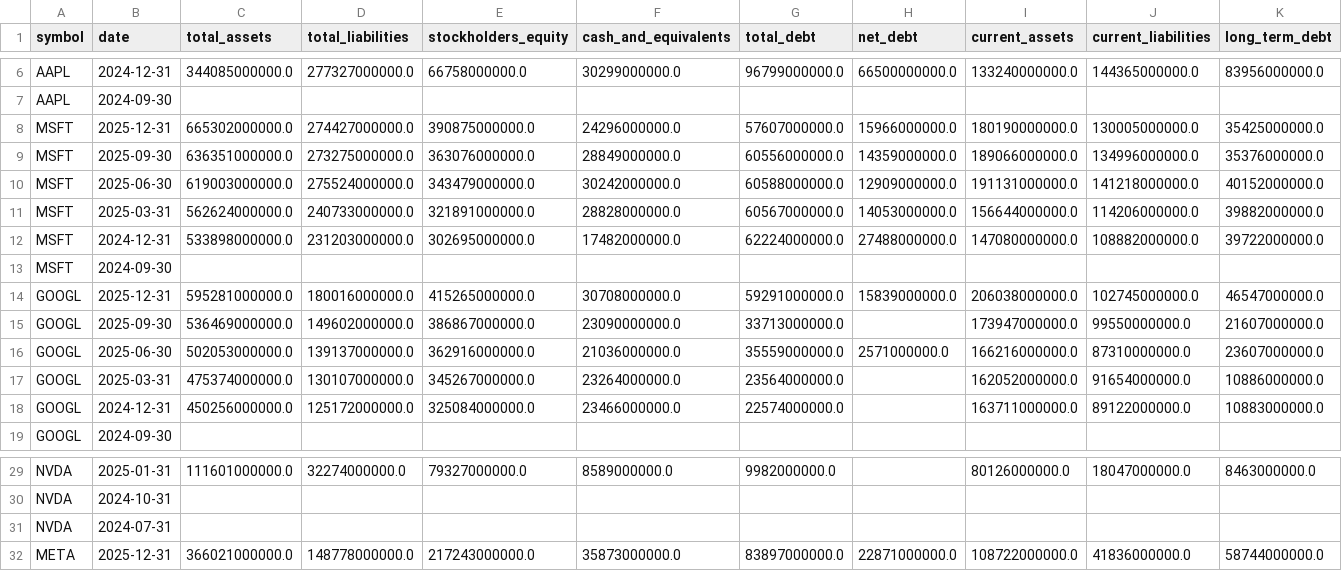
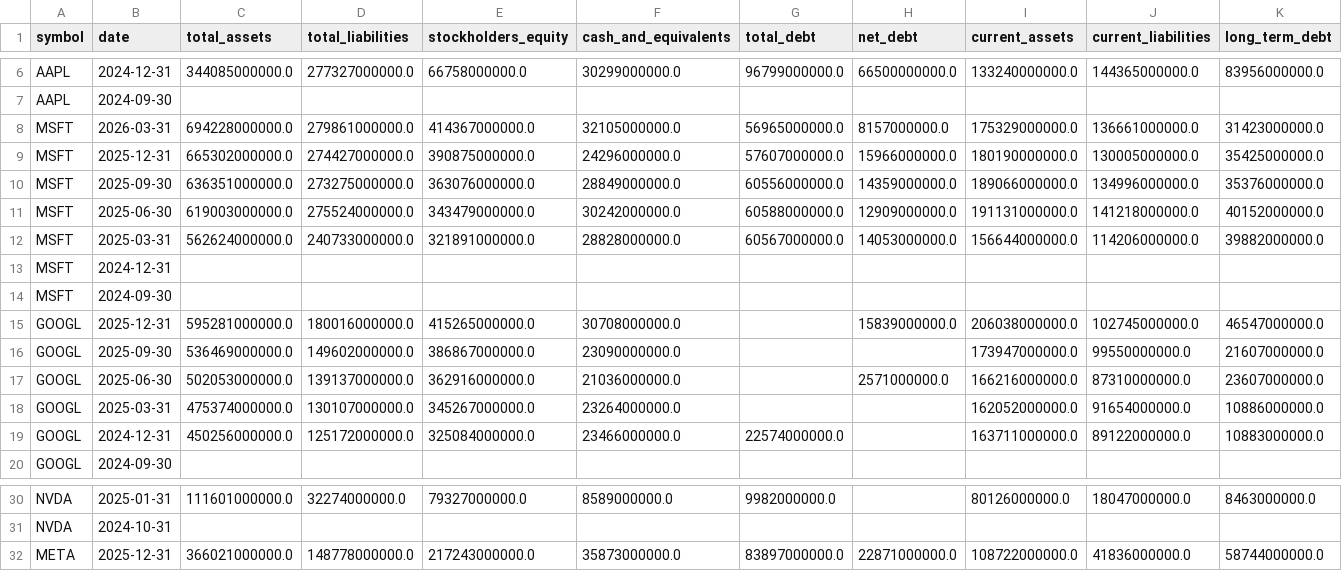
Before and after one commit to altonbot42/magnificent7-dashboard, a CSV file: data/csv/balance_sheet.csv, drawn as a sheet; only a part is shown, gaps mark what is left out; removed rows and columns are numbered as before the commit, all else as after; rows hold the shown columns only; the diff names each change by its address in the sheet, - before the commit and + after, or states it on an @@ line.

```diff
--- a/data/csv/balance_sheet.csv
+++ b/data/csv/balance_sheet.csv
+row 8: MSFT | 2026-03-31 | 694228000000.0 | 279861000000.0 | 414367000000.0 | 32105000000.0 | 56965000000.0 | 8157000000.0 | 175329000000.0 | 136661000000.0 | 31423000000.0
-row 12: MSFT | 2024-12-31 | 533898000000.0 | 231203000000.0 | 302695000000.0 | 17482000000.0 | 62224000000.0 | 27488000000.0 | 147080000000.0 | 108882000000.0 | 39722000000.0
+row 13: MSFT | 2024-12-31
-G15 (total_debt): 59291000000.0
+G15 (total_debt): (empty)
-G16 (total_debt): 33713000000.0
+G16 (total_debt): (empty)
-G17 (total_debt): 35559000000.0
+G17 (total_debt): (empty)
-G18 (total_debt): 23564000000.0
+G18 (total_debt): (empty)
-row 31: NVDA | 2024-07-31
```
Also changed, not shown: data/csv/income_statement.csv, data/csv/ratios.csv.
